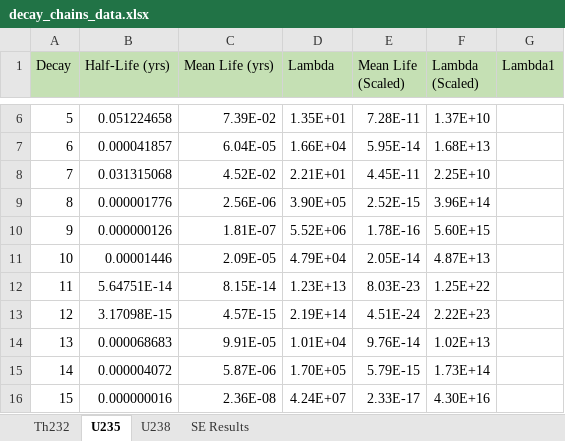
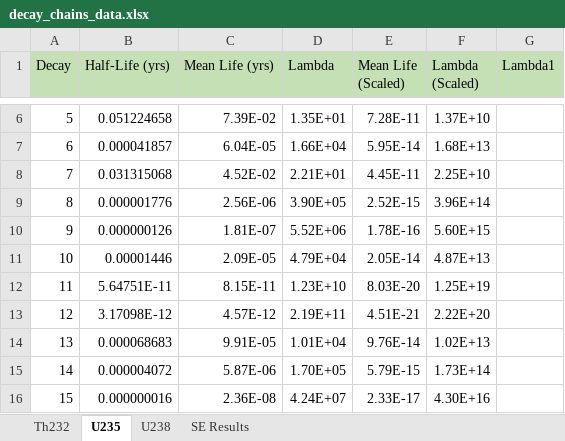
Before and after one commit to villano-lab/L3He_paper2023, an Excel workbook: neutron-bknd-spectra/decay_chains/decay_chains_data.xlsx, sheet U235, drawn as a sheet; only a part is shown, gaps mark what is left out; values as stored, in another font and other column widths than the file's, no borders; removed rows and columns are numbered as before the commit, all else as after; the diff names each change by its address in the sheet, - before the commit and + after, or states it on an @@ line.

Commit message:
[ANV] found mistake in U235 decay chain

```diff
--- a/neutron-bknd-spectra/decay_chains/decay_chains_data.xlsx (sheet U235)
+++ b/neutron-bknd-spectra/decay_chains/decay_chains_data.xlsx (sheet U235)
-row 12: 11 | 5.64751E-14 | 8.15E-14 | 1.23E+13 | 8.03E-23 | 1.25E+22
-row 13: 12 | 3.17098E-15 | 4.57E-15 | 2.19E+14 | 4.51E-24 | 2.22E+23
+row 12: 11 | 5.64751E-11 | 8.15E-11 | 1.23E+10 | 8.03E-20 | 1.25E+19
+row 13: 12 | 3.17098E-12 | 4.57E-12 | 2.19E+11 | 4.51E-21 | 2.22E+20
```
Also changed, not shown: 3 other files.
